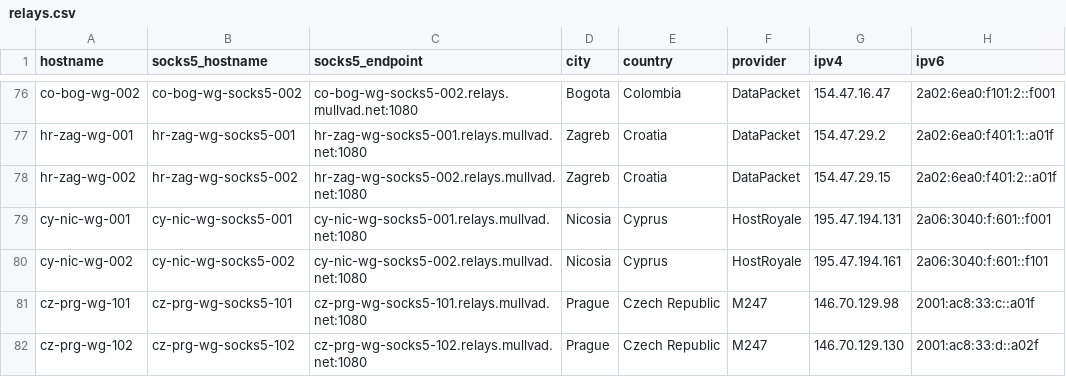
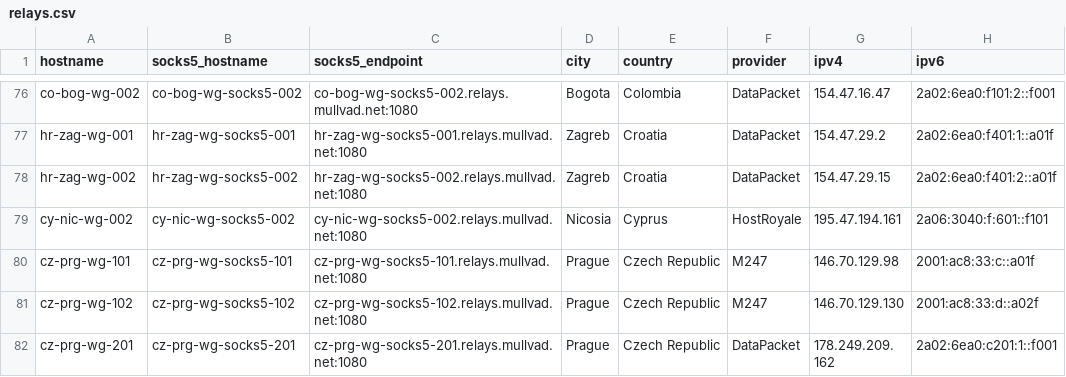
Before and after one commit to tommy-ca/mulvad-relay-list, a CSV file: relays.csv, drawn as a sheet; only a part is shown, gaps mark what is left out; the shorter side is filled out with more unchanged rows; the diff names each change by its address in the sheet, - before the commit and + after, or states it on an @@ line.

```diff
--- a/relays.csv
+++ b/relays.csv
-row 79: cy-nic-wg-001 | cy-nic-wg-socks5-001 | cy-nic-wg-socks5-001.relays.mullvad.net:1080 | Nicosia | Cyprus | HostRoyale | 195.47.194.131 | 2a06:3040:f:601::f001
```
Also changed, not shown: 4 other files.
